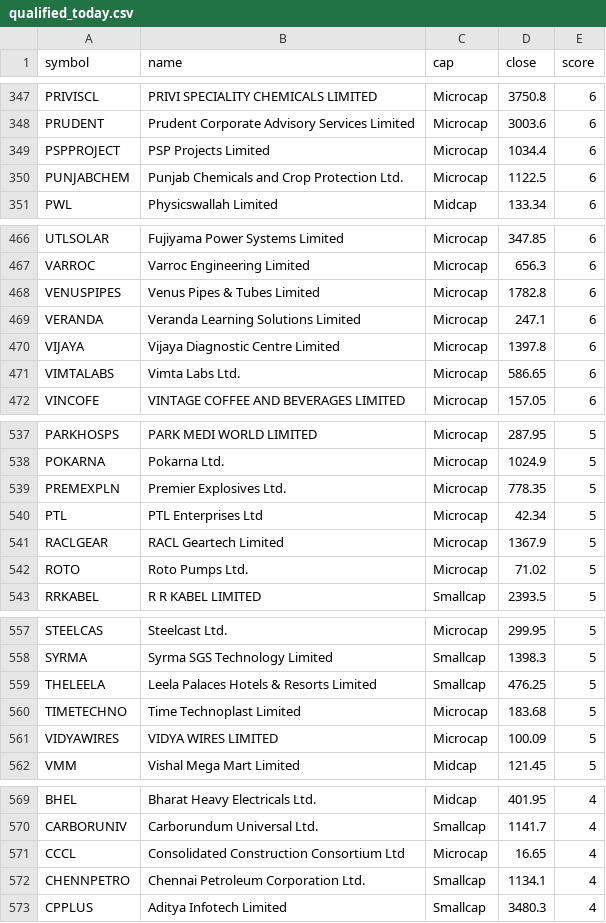
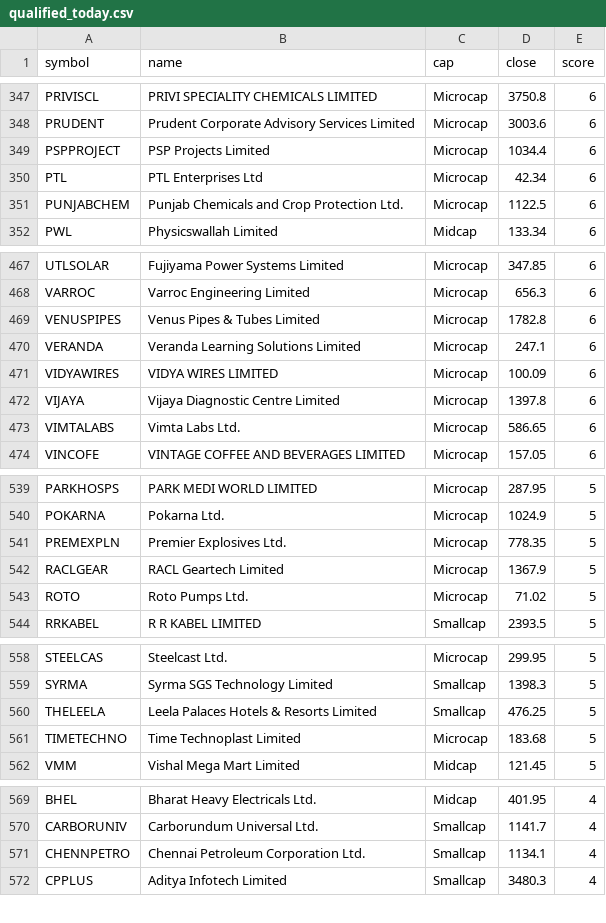
Before and after one commit to ekaivawealth/stocks, a CSV file: qualified_today.csv, drawn as a sheet; only a part is shown, gaps mark what is left out; the diff covers the shown part only.

```diff
--- a/qualified_today.csv
+++ b/qualified_today.csv
@@ -349,2 +349,3 @@ PRUDENT,Prudent Corporate Advisory Services Limited,Microcap,3003.6,6
 PSPPROJECT,PSP Projects Limited,Microcap,1034.4,6
+PTL,PTL Enterprises Ltd,Microcap,42.34,6
 PUNJABCHEM,Punjab Chemicals and Crop Protection Ltd.,Microcap,1122.5,6
@@ -469,2 +470,3 @@ VENUSPIPES,Venus Pipes & Tubes Limited,Microcap,1782.8,6
 VERANDA,Veranda Learning Solutions Limited,Microcap,247.1,6
+VIDYAWIRES,VIDYA WIRES LIMITED,Microcap,100.09,6
 VIJAYA,Vijaya Diagnostic Centre Limited,Microcap,1397.8,6
@@ -539,3 +541,2 @@ POKARNA,Pokarna Ltd.,Microcap,1024.9,5
 PREMEXPLN,Premier Explosives Ltd.,Microcap,778.35,5
-PTL,PTL Enterprises Ltd,Microcap,42.34,5
 RACLGEAR,RACL Geartech Limited,Microcap,1367.9,5
@@ -560,3 +561,2 @@ THELEELA,Leela Palaces Hotels & Resorts Limited,Smallcap,476.25,5
 TIMETECHNO,Time Technoplast Limited,Microcap,183.68,5
-VIDYAWIRES,VIDYA WIRES LIMITED,Microcap,100.09,5
 VMM,Vishal Mega Mart Limited,Midcap,121.45,5
@@ -570,3 +570,2 @@ BHEL,Bharat Heavy Electricals Ltd.,Midcap,401.95,4
 CARBORUNIV,Carborundum Universal Ltd.,Smallcap,1141.7,4
-CCCL,Consolidated Construction Consortium Ltd,Microcap,16.65,4
 CHENNPETRO,Chennai Petroleum Corporation Ltd.,Smallcap,1134.1,4
```
Also changed, not shown: 1 added row and 3 edited cells elsewhere in this file, 3 other files.
